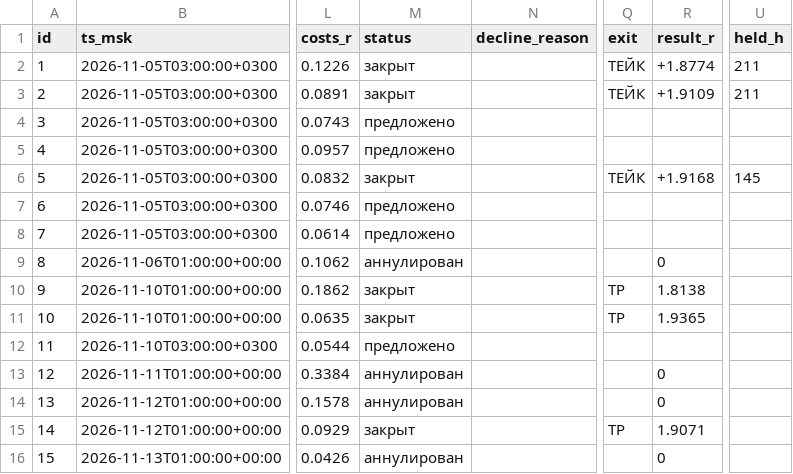
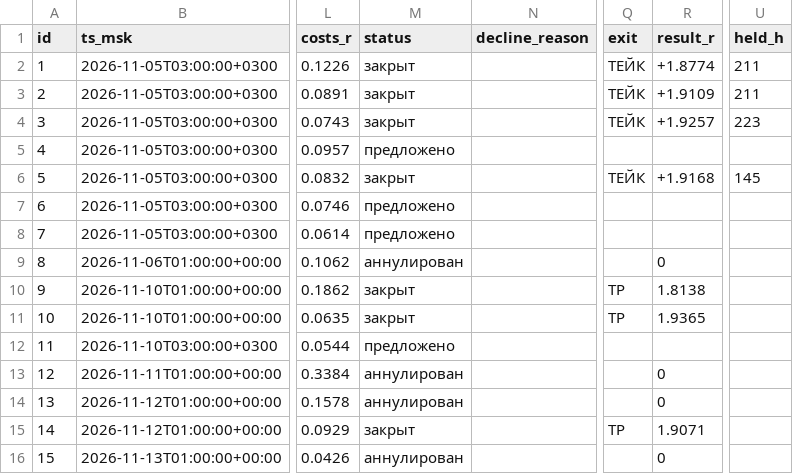
Before and after one commit to gusar181212-cell/orb-scanner, a CSV file: forward/forward_calls.csv, drawn as a sheet; only a part is shown, gaps mark what is left out; the diff names each change by its address in the sheet, - before the commit and + after, or states it on an @@ line.

Commit message:
forward_robot: обновление на 2026-11-14T07:28:52Z

```diff
--- a/forward/forward_calls.csv
+++ b/forward/forward_calls.csv
-M4 (status): предложено
+M4 (status): закрыт
-Q4 (exit): (empty)
+Q4 (exit): ТЕЙК
-R4 (result_r): (empty)
+R4 (result_r): +1.9257
-U4 (held_h): (empty)
+U4 (held_h): 223
```
Also changed, not shown: 1 other file.
